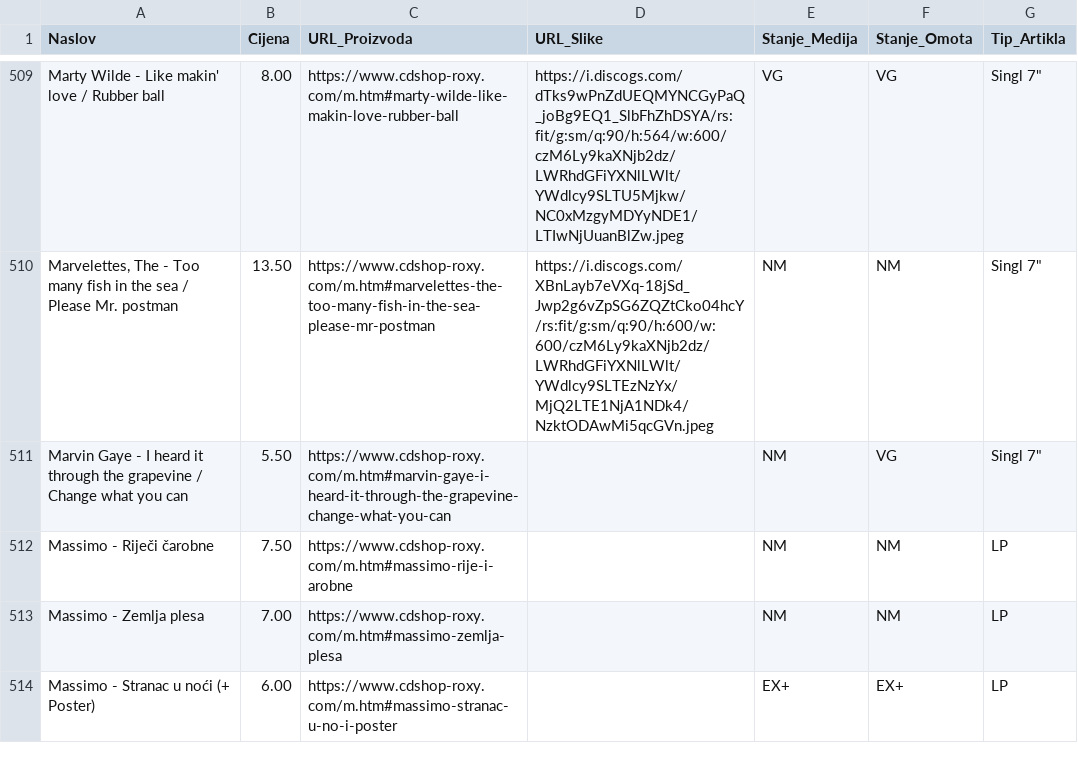
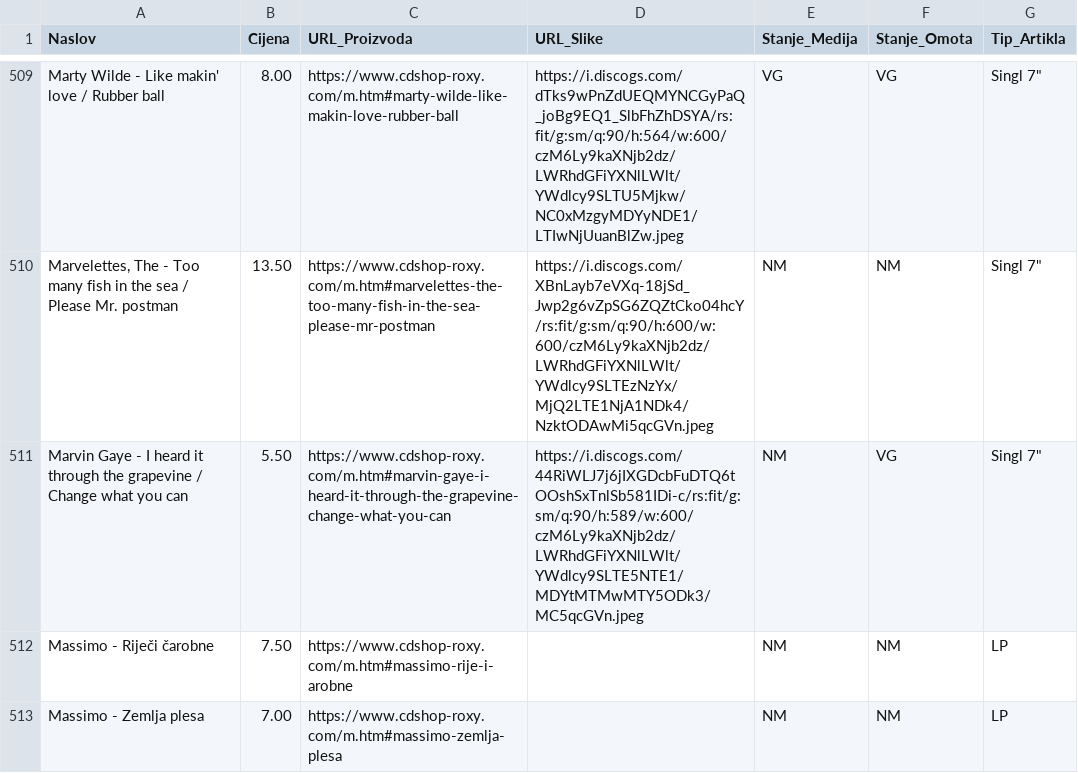
Before and after one commit to Z0M81Eb/baza-ploca, a CSV file: roxy_ploce.csv, drawn as a sheet; only a part is shown, gaps mark what is left out; the shorter side is filled out with more unchanged rows.

```diff
--- a/roxy_ploce.csv
+++ b/roxy_ploce.csv
@@ -510,3 +510,3 @@ Marty Wilde - Like makin' love / Rubber ball,8.00,https://www.cdshop-roxy.com/m.
 "Marvelettes, The - Too many fish in the sea / Please Mr. postman",13.50,https://www.cdshop-roxy.com/m.htm#marvelettes-the-too-many-fish-in-the-sea-please-mr-postman,https://i.discogs.com/XBnLayb7eVXq-18jSd_Jwp2g6vZpSG6ZQZtCko04hcY/rs:fit/g:sm/q:90/h:600/w:600/czM6Ly9kaXNjb2dz/LWRhdGFiYXNlLWlt/YWdlcy9SLTEzNzYx/MjQ2LTE1NjA1NDk4/NzktODAwMi5qcGVn.jpeg,NM,NM,"Singl 7"""
-Marvin Gaye - I heard it through the grapevine / Change what you can,5.50,https://www.cdshop-roxy.com/m.htm#marvin-gaye-i-heard-it-through-the-grapevine-change-what-you-can,,NM,VG,"Singl 7"""
+Marvin Gaye - I heard it through the grapevine / Change what you can,5.50,https://www.cdshop-roxy.com/m.htm#marvin-gaye-i-heard-it-through-the-grapevine-change-what-you-can,https://i.discogs.com/44RiWLJ7j6jIXGDcbFuDTQ6tOOshSxTnlSb581IDi-c/rs:fit/g:sm/q:90/h:589/w:600/czM6Ly9kaXNjb2dz/LWRhdGFiYXNlLWlt/YWdlcy9SLTE5NTE1/MDYtMTMwMTY5ODk3/MC5qcGVn.jpeg,NM,VG,"Singl 7"""
 Massimo - Riječi čarobne,7.50,https://www.cdshop-roxy.com/m.htm#massimo-rije-i-arobne,,NM,NM,LP
```
Also changed, not shown: backstage_ploce.csv, crorec_ploce.csv, 25 other files.
